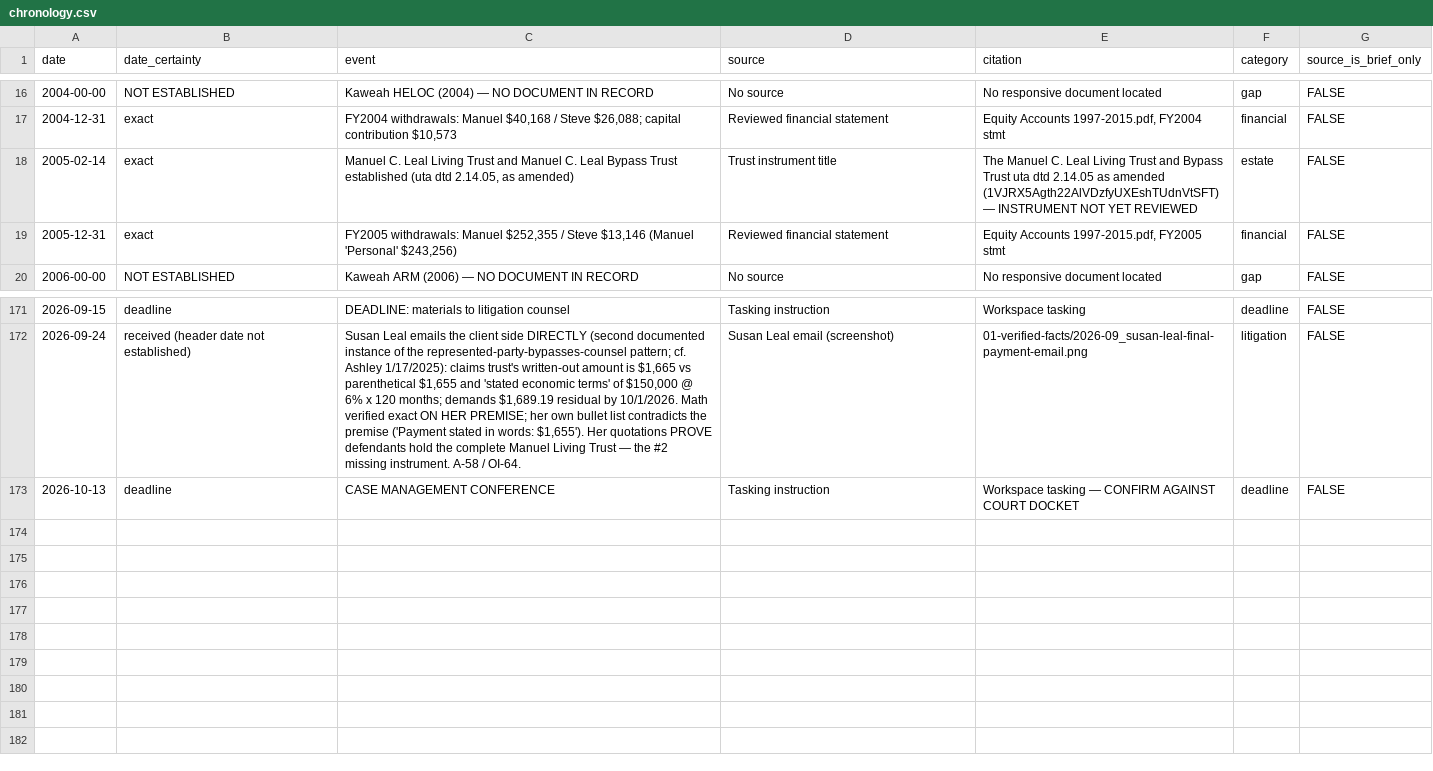
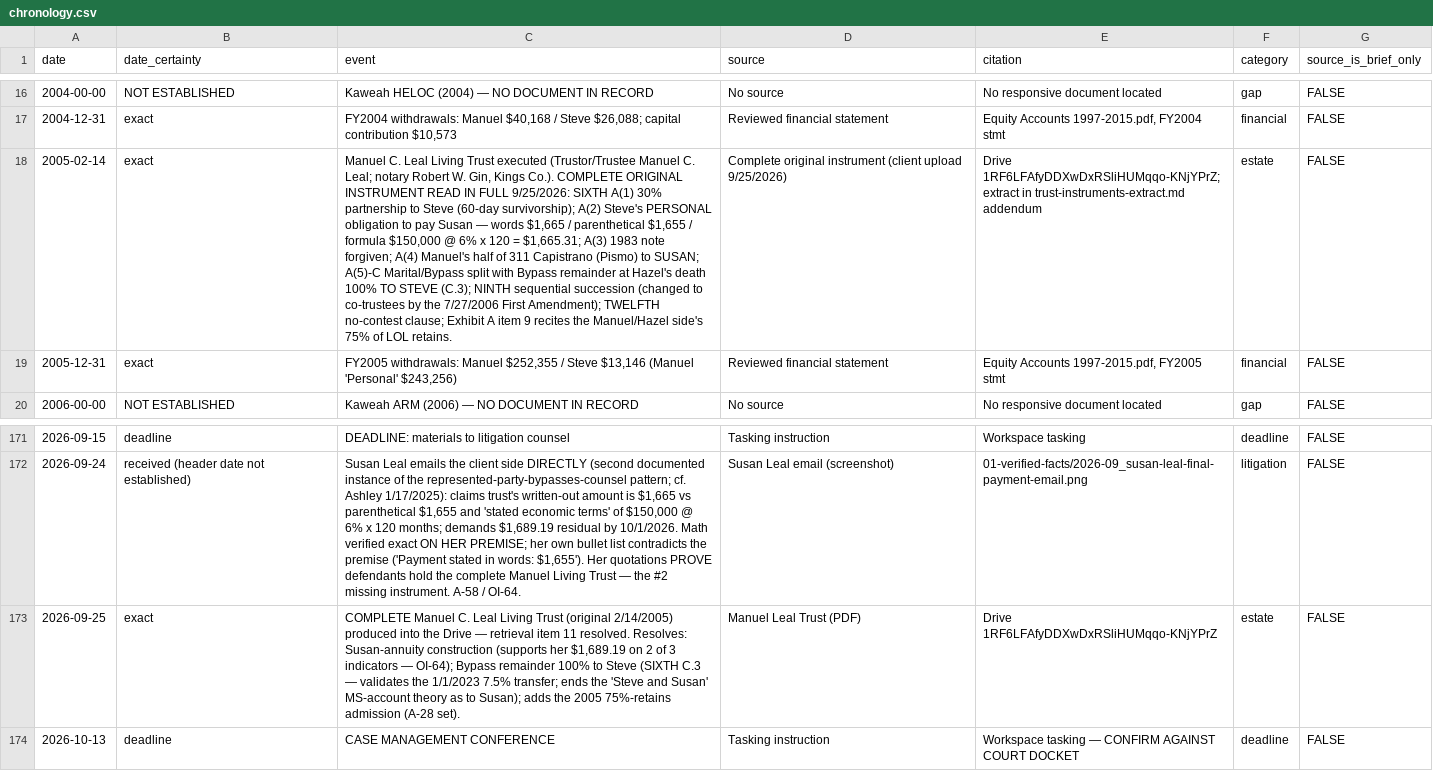
Before and after one commit to jleeel/Leal-Trust-Management, a CSV file: cmc-prep/05-for-brandon/chronology.csv, drawn as a sheet; only a part is shown, gaps mark what is left out; the diff names each change by its address in the sheet, - before the commit and + after, or states it on an @@ line.

```diff
--- a/cmc-prep/05-for-brandon/chronology.csv
+++ b/cmc-prep/05-for-brandon/chronology.csv
-C18 (event): …Living Trust and Manuel C. Leal Bypass Trust established (uta dtd 2.14.05, as amended)
+C18 (event): …Living Trust executed (Trustor/Trustee Manuel C. Leal; notary Robert W. Gin, Kings Co.). COMPLETE ORIGINAL INSTRUMENT READ IN FULL 9/25/2026: SIXTH A(1) 30% partnership to Steve (60-day survivorship); A(2) Steve's PERSONAL obligation to pay Susan — words $1,665 / parenthetical $1,655 / formula $150,000 @ 6% x 120 = $1,665.31; A(3) 1983 note forgiven; A(4) Manuel's half of 311 Capistrano (Pismo) to SUSAN; A(5)-C Marital/Bypass split with Bypass remainder at Hazel's death 100% TO STEVE (C.3); NINTH sequential succession (changed to co-trustees by the 7/27/2006 First Amendment); TWELFTH no-contest clause; Exhibit A item 9 recites the Manuel/Hazel side's 75% of LOL retains.
-D18 (source): Trust instrument title
+D18 (source): Complete original instrument (client upload 9/25/2026)
-E18 (citation): The Manuel C. Leal Living Trust and Bypass Trust uta dtd 2.14.05 as amended (1VJRX5Agth22AlVDzfyUXEshTUdnVtSFT) — INSTRUMENT NOT YET REVIEWED
+E18 (citation): Drive 1RF6LFAfyDDXwDxRSliHUMqqo-KNjYPrZ; extract in trust-instruments-extract.md addendum
+row 173: 2026-09-25 | exact | COMPLETE Manuel C. Leal Living Trust (original 2/14/2005) produced into the Drive — retrieval item 11 resolved. Resolves: Susan-annuity construction (supports her $1,689.19 on 2 of 3 indicators — OI-64); Bypass remainder 100% to Steve (SIXTH C.3 — validates the 1/1/2023 7.5% transfer; ends the 'Steve and Susan' MS-account theory as to Susan); adds the 2005 75%-retains admission (A-28 set). | Manuel Leal Trust (PDF) | Drive 1RF6LFAfyDDXwDxRSliHUMqqo-KNjYPrZ | estate | FALSE
```
Also changed, not shown: 5 other files.
